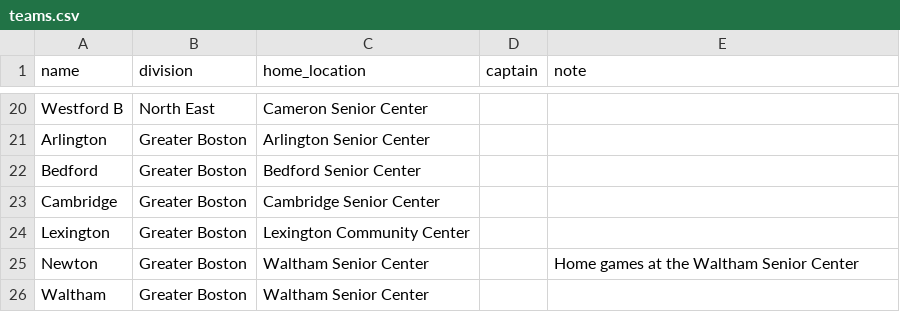
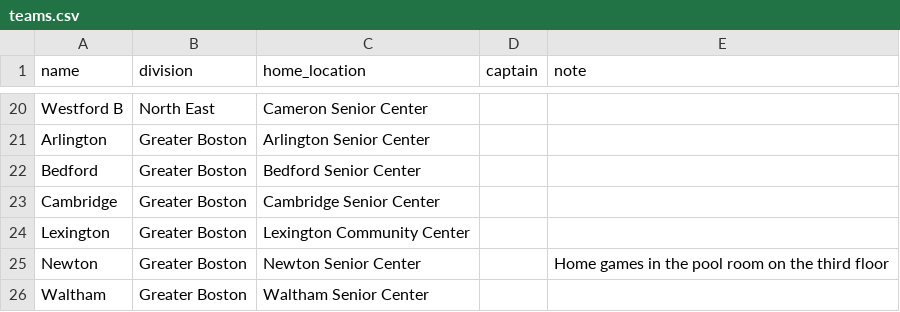
Before and after one commit to ma-senior-pool-league/website, a CSV file: src/data/league/teams.csv, drawn as a sheet; only a part is shown, gaps mark what is left out.

```diff
--- a/src/data/league/teams.csv
+++ b/src/data/league/teams.csv
@@ -24,3 +24,3 @@ Cambridge,Greater Boston,Cambridge Senior Center,,
 Lexington,Greater Boston,Lexington Community Center,,
-Newton,Greater Boston,Waltham Senior Center,,Home games at the Waltham Senior Center
+Newton,Greater Boston,Newton Senior Center,,Home games in the pool room on the third floor
 Waltham,Greater Boston,Waltham Senior Center,,
```
Also changed, not shown: src/data/league/locations.csv, 6 other files.
